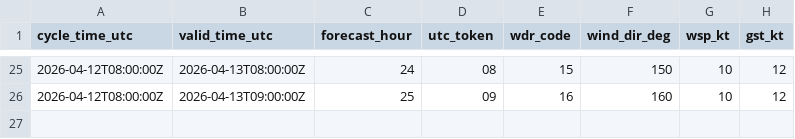
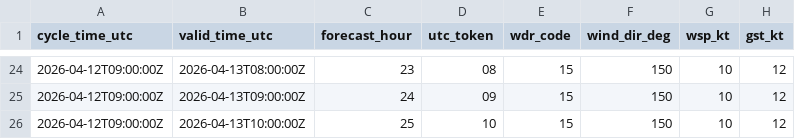
Before and after one commit to mefferso/data-.gitkeep, a CSV file: data/surge_dashboard/knew_nbm_hourly.csv, drawn as a sheet; only a part is shown, gaps mark what is left out; the diff covers the shown part only.

```diff
--- a/data/surge_dashboard/knew_nbm_hourly.csv
+++ b/data/surge_dashboard/knew_nbm_hourly.csv
@@ -25,2 +24,3 @@ cycle_time_utc,valid_time_utc,forecast_hour,utc_token,wdr_code,wind_dir_deg,wsp_
-2026-04-12T08:00:00Z,2026-04-13T08:00:00Z,24,08,15,150,10,12
-2026-04-12T08:00:00Z,2026-04-13T09:00:00Z,25,09,16,160,10,12
+2026-04-12T09:00:00Z,2026-04-13T08:00:00Z,23,08,15,150,10,12
+2026-04-12T09:00:00Z,2026-04-13T09:00:00Z,24,09,15,150,10,12
+2026-04-12T09:00:00Z,2026-04-13T10:00:00Z,25,10,15,150,10,12
```
Also changed, not shown: 1 removed row and 52 edited cells elsewhere in this file, 3 other files.
